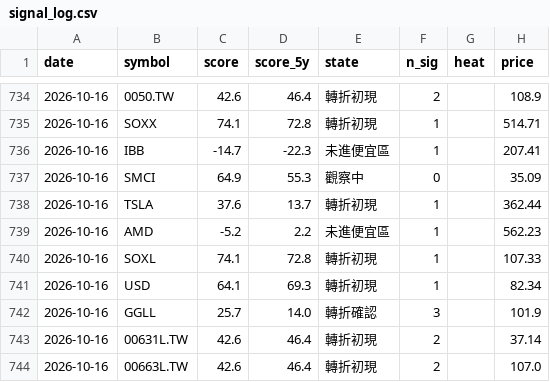
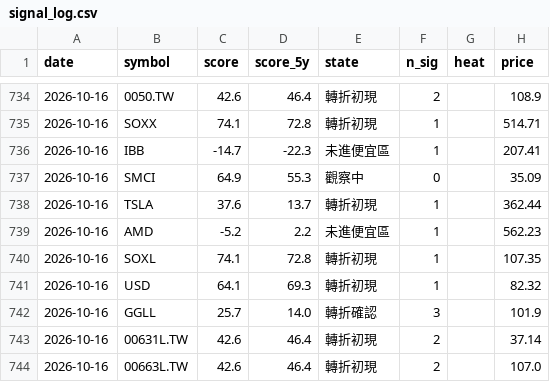
Before and after one commit to BeckWang888/cheap-dashboard, a CSV file: state/signal_log.csv, drawn as a sheet; only a part is shown, gaps mark what is left out; the diff covers the shown part only.

```diff
--- a/state/signal_log.csv
+++ b/state/signal_log.csv
@@ -739,4 +739,4 @@ date,symbol,score,score_5y,state,n_sig,heat,price
 2026-10-16,AMD,-5.2,2.2,未進便宜區,1,,562.23
-2026-10-16,SOXL,74.1,72.8,轉折初現,1,,107.33
-2026-10-16,USD,64.1,69.3,轉折初現,1,,82.34
+2026-10-16,SOXL,74.1,72.8,轉折初現,1,,107.35
+2026-10-16,USD,64.1,69.3,轉折初現,1,,82.32
 2026-10-16,GGLL,25.7,14.0,轉折確認,3,,101.9
```
Also changed, not shown: 53 edited cells elsewhere in this file.
